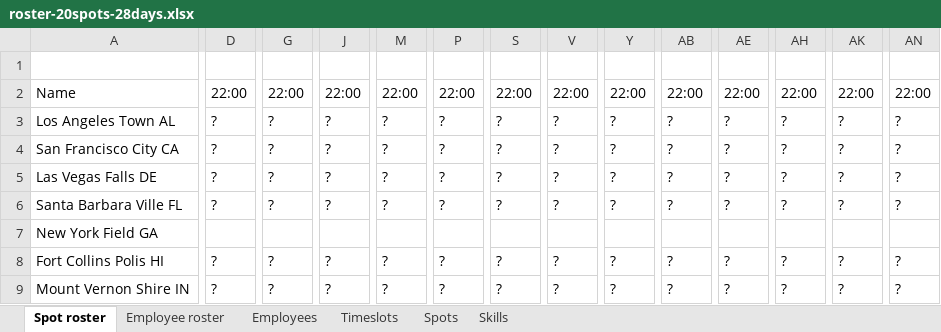
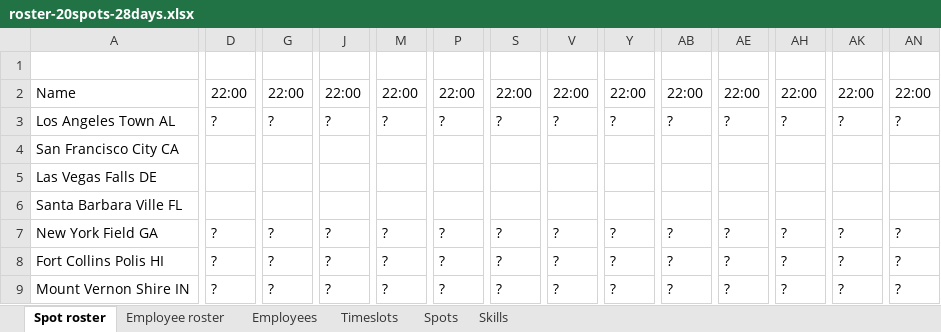
Before and after one commit to kiegroup/optaplanner-training, an Excel workbook: optaplanner-training-lab902-solution/data/workerrostering/import/roster-20spots-28days.xlsx, sheet Spot roster, drawn as a sheet; only a part is shown, gaps mark what is left out; values as stored, in another font and other column widths than the file's, no cell formats; the diff covers the shown part only; the diff names each change by its address in the sheet, - before the commit and + after, or states it on an @@ line.

```diff
--- a/optaplanner-training-lab902-solution/data/workerrostering/import/roster-20spots-28days.xlsx (sheet Spot roster)
+++ b/optaplanner-training-lab902-solution/data/workerrostering/import/roster-20spots-28days.xlsx (sheet Spot roster)
-D4:D6: ?
+D4:D6: (empty)
-G4:G6: ?
+G4:G6: (empty)
-J4:J6: ?
+J4:J6: (empty)
-M4:M6: ?
+M4:M6: (empty)
-P4:P6: ?
+P4:P6: (empty)
-S4:S6: ?
+S4:S6: (empty)
-V4:V6: ?
+V4:V6: (empty)
-Y4:Y6: ?
+Y4:Y6: (empty)
-AB4:AB6: ?
+AB4:AB6: (empty)
-AE4:AE6: ?
+AE4:AE6: (empty)
-AH4:AH6: ?
+AH4:AH6: (empty)
-AK4:AK6: ?
+AK4:AK6: (empty)
-AN4:AN6: ?
+AN4:AN6: (empty)
-D7: (empty)
+D7: ?
-G7: (empty)
+G7: ?
-J7: (empty)
+J7: ?
-M7: (empty)
+M7: ?
-P7: (empty)
+P7: ?
-S7: (empty)
+S7: ?
-V7: (empty)
+V7: ?
-Y7: (empty)
+Y7: ?
-AB7: (empty)
+AB7: ?
-AE7: (empty)
+AE7: ?
-AH7: (empty)
+AH7: ?
-AK7: (empty)
+AK7: ?
-AN7: (empty)
+AN7: ?
```
Also changed, not shown: 308 edited cells elsewhere in this sheet, sheet Employees, sheet Employee roster, cell formats, optaplanner-training-lab902-solution/data/workerrostering/import/roster-20spots-28days-continuous.xlsx, optaplanner-training-lab902-solution/data/workerrostering/import/roster-40spots-56days-continuous.xlsx, 9 other files.
